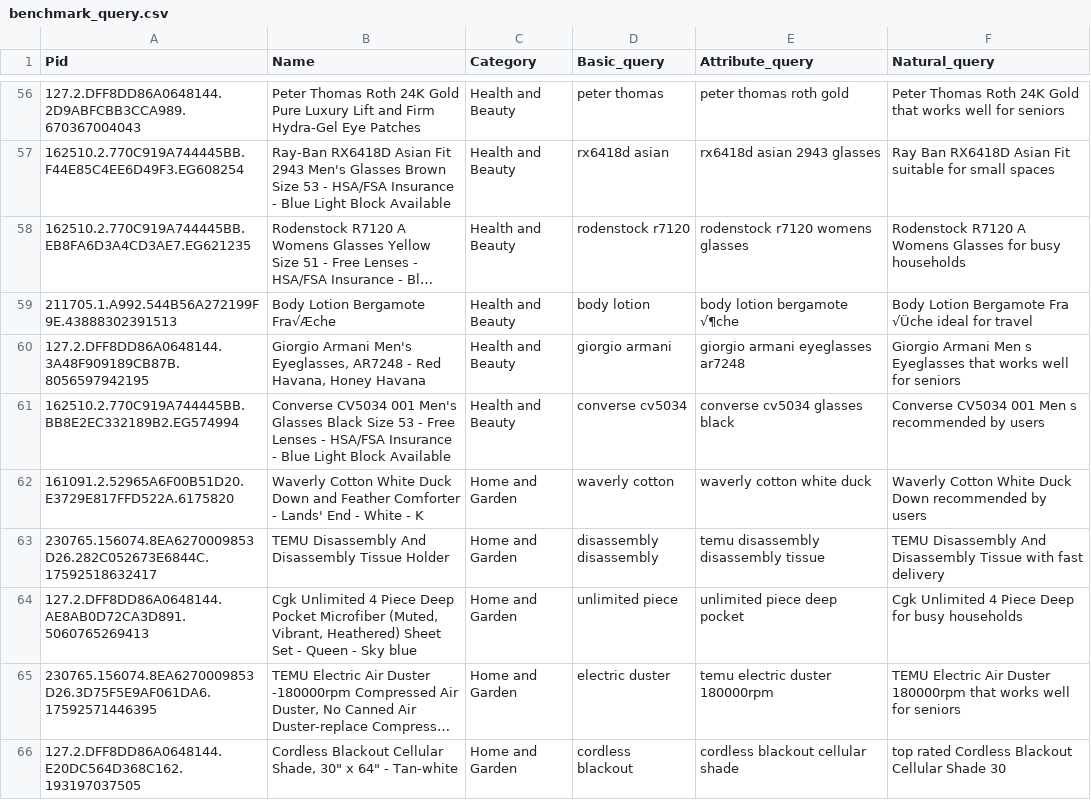
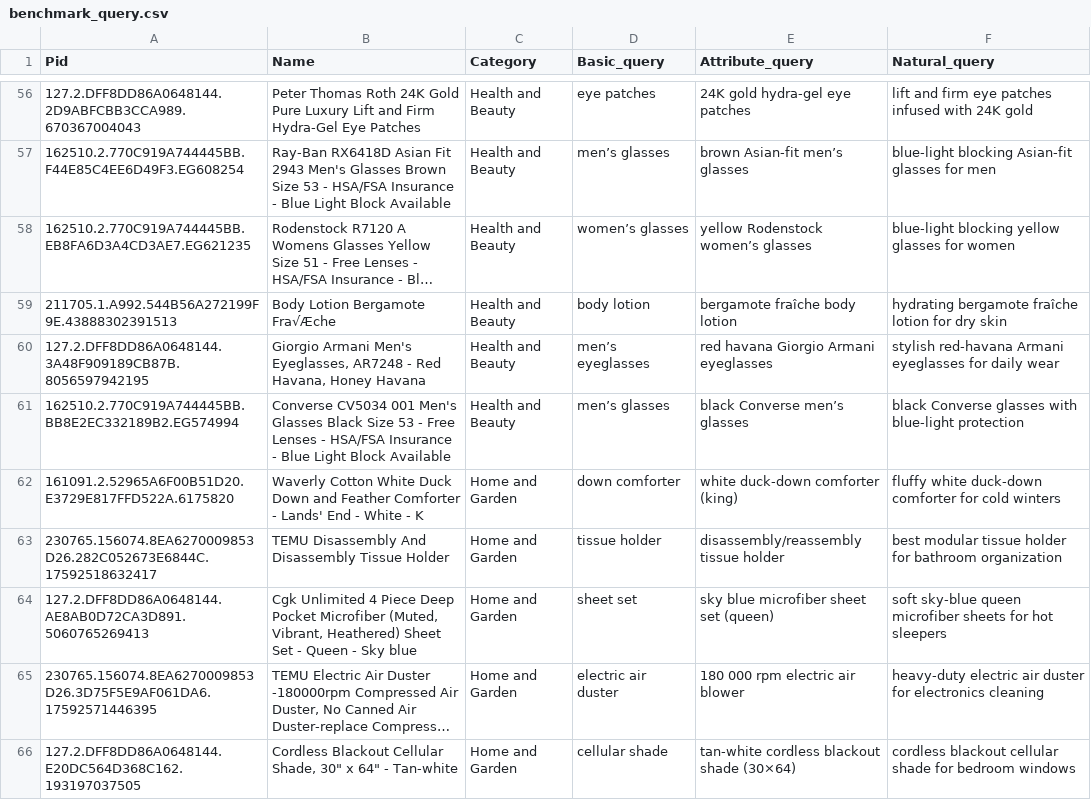
Before and after one commit to FinlyWealth/mds-finly-search, a CSV file: notebook/benchmark_query.csv, drawn as a sheet; only a part is shown, gaps mark what is left out; long unchanged cells end in …; the diff covers the shown part only; the diff names each change by its address in the sheet, - before the commit and + after, or states it on an @@ line.

Commit message:
Update benchmark_query.csv

```diff
--- a/notebook/benchmark_query.csv
+++ b/notebook/benchmark_query.csv
-D56 (Basic_query): peter thomas
+D56 (Basic_query): eye patches
-E56 (Attribute_query): peter thomas roth gold
+E56 (Attribute_query): 24K gold hydra-gel eye patches
-F56 (Natural_query): Peter Thomas Roth 24K Gold that works well for seniors
+F56 (Natural_query): lift and firm eye patches infused with 24K gold
-D57 (Basic_query): rx6418d asian
+D57 (Basic_query): men’s glasses
-E57 (Attribute_query): rx6418d asian 2943 glasses
+E57 (Attribute_query): brown Asian-fit men’s glasses
-F57 (Natural_query): Ray Ban RX6418D Asian Fit suitable for small spaces
+F57 (Natural_query): blue-light blocking Asian-fit glasses for men
-D58 (Basic_query): rodenstock r7120
+D58 (Basic_query): women’s glasses
-E58 (Attribute_query): rodenstock r7120 womens glasses
+E58 (Attribute_query): yellow Rodenstock women’s glasses
-F58 (Natural_query): Rodenstock R7120 A Womens Glasses for busy households
+F58 (Natural_query): blue-light blocking yellow glasses for women
-E59 (Attribute_query): body lotion bergamote √¶che
+E59 (Attribute_query): bergamote fraîche body lotion
-F59 (Natural_query): Body Lotion Bergamote Fra √Üche ideal for travel
+F59 (Natural_query): hydrating bergamote fraîche lotion for dry skin
-D60 (Basic_query): giorgio armani
+D60 (Basic_query): men’s eyeglasses
-E60 (Attribute_query): giorgio armani eyeglasses ar7248
+E60 (Attribute_query): red havana Giorgio Armani eyeglasses
-F60 (Natural_query): Giorgio Armani Men s Eyeglasses that works well for seniors
+F60 (Natural_query): stylish red-havana Armani eyeglasses for daily wear
-D61 (Basic_query): converse cv5034
+D61 (Basic_query): men’s glasses
-E61 (Attribute_query): converse cv5034 glasses black
+E61 (Attribute_query): black Converse men’s glasses
-F61 (Natural_query): Converse CV5034 001 Men s recommended by users
+F61 (Natural_query): black Converse glasses with blue-light protection
-D62 (Basic_query): waverly cotton
+D62 (Basic_query): down comforter
-E62 (Attribute_query): waverly cotton white duck
+E62 (Attribute_query): white duck-down comforter (king)
-F62 (Natural_query): Waverly Cotton White Duck Down recommended by users
+F62 (Natural_query): fluffy white duck-down comforter for cold winters
-D63 (Basic_query): disassembly disassembly
+D63 (Basic_query): tissue holder
-E63 (Attribute_query): temu disassembly disassembly tissue
+E63 (Attribute_query): disassembly/reassembly tissue holder
-F63 (Natural_query): TEMU Disassembly And Disassembly Tissue with fast delivery
+F63 (Natural_query): best modular tissue holder for bathroom organization
-D64 (Basic_query): unlimited piece
+D64 (Basic_query): sheet set
-E64 (Attribute_query): unlimited piece deep pocket
+E64 (Attribute_query): sky blue microfiber sheet set (queen)
-F64 (Natural_query): Cgk Unlimited 4 Piece Deep for busy households
+F64 (Natural_query): soft sky-blue queen microfiber sheets for hot sleepers
-D65 (Basic_query): electric duster
+D65 (Basic_query): electric air duster
-E65 (Attribute_query): temu electric duster 180000rpm
+E65 (Attribute_query): 180 000 rpm electric air blower
-F65 (Natural_query): TEMU Electric Air Duster 180000rpm that works well for seniors
+F65 (Natural_query): heavy-duty electric air duster for electronics cleaning
-D66 (Basic_query): cordless blackout
+D66 (Basic_query): cellular shade
-E66 (Attribute_query): cordless blackout cellular shade
+E66 (Attribute_query): tan-white cordless blackout shade (30×64)
-F66 (Natural_query): top rated Cordless Blackout Cellular Shade 30
+F66 (Natural_query): cordless blackout cellular shade for bedroom windows
```
Also changed, not shown: 167 edited cells elsewhere in this file.
